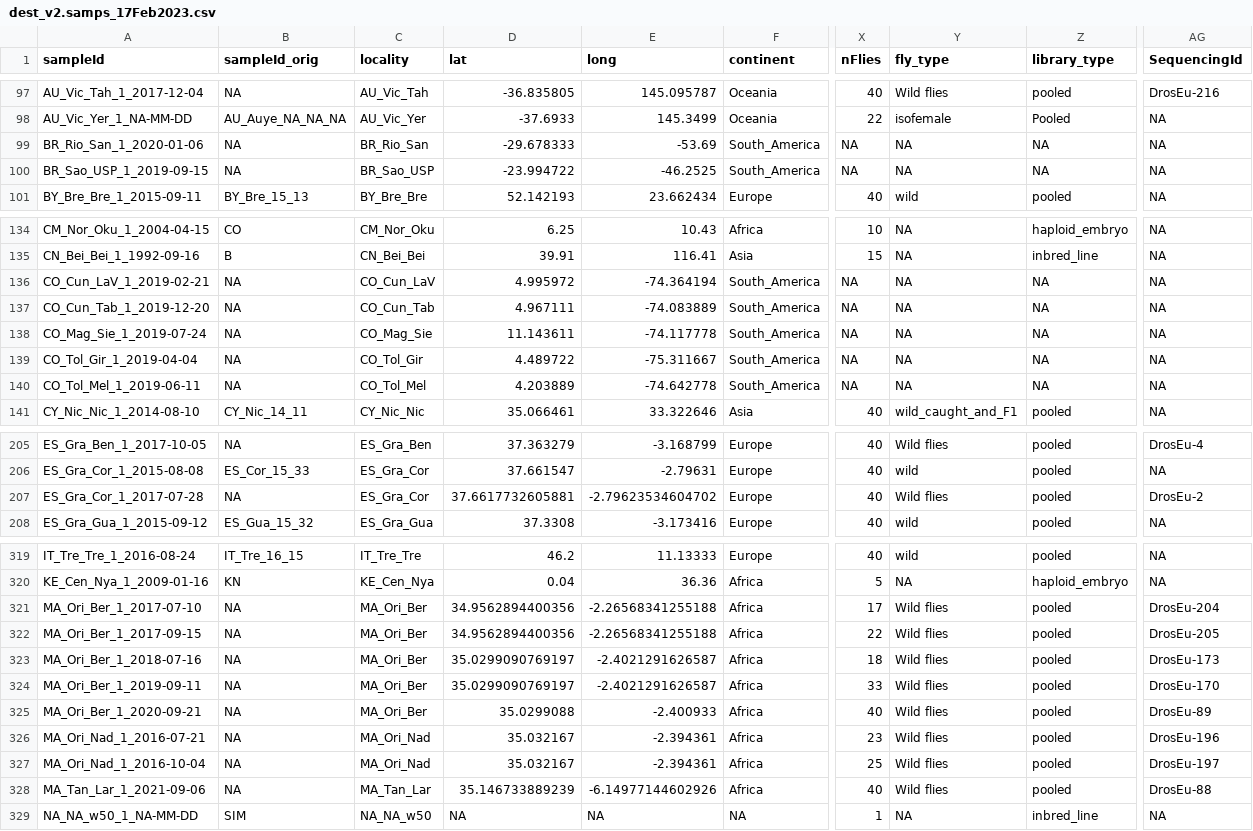
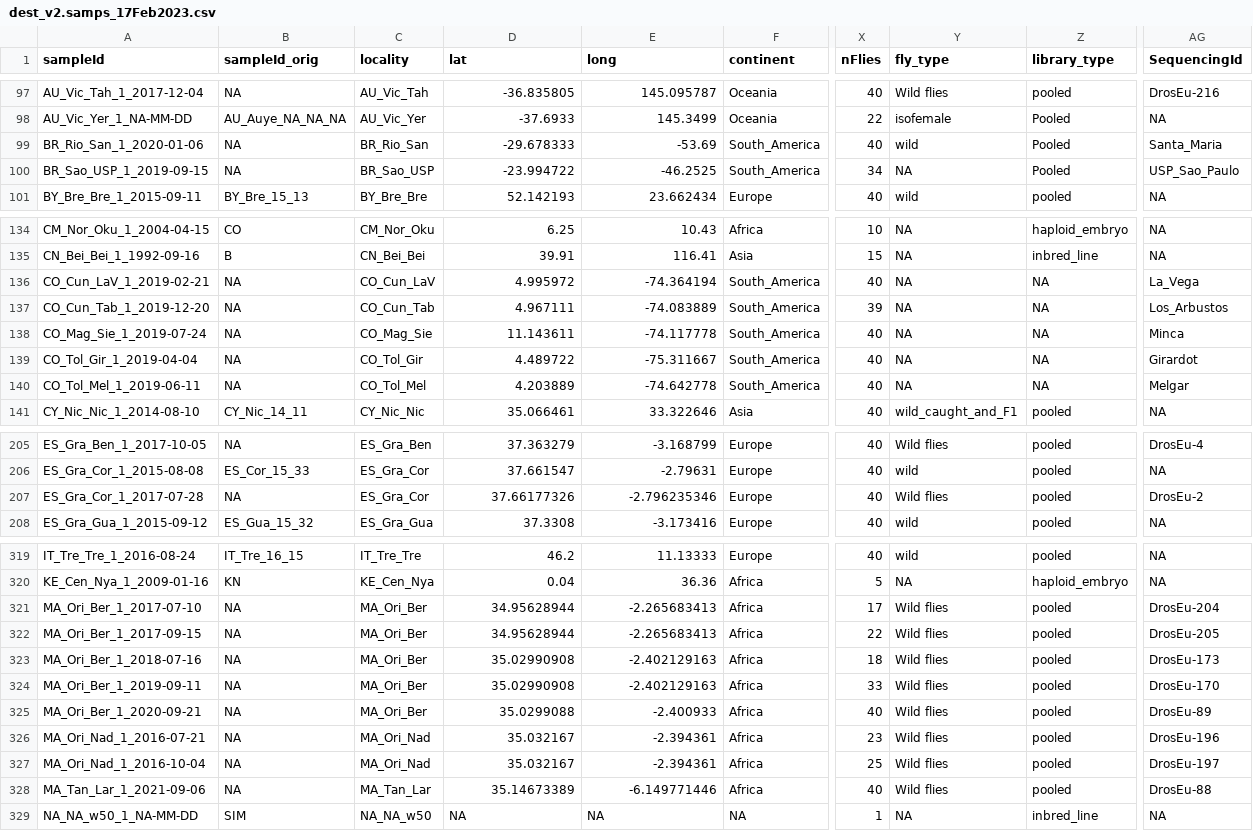
Before and after one commit to DEST-bio/DESTv2, a CSV file: populationInfo/dest_v2.samps_17Feb2023.csv, drawn as a sheet; only a part is shown, gaps mark what is left out; the diff covers the shown part only; the diff names each change by its address in the sheet, - before the commit and + after, or states it on an @@ line.

Commit message:
addnfliesSA

```diff
--- a/populationInfo/dest_v2.samps_17Feb2023.csv
+++ b/populationInfo/dest_v2.samps_17Feb2023.csv
-X99 (nFlies): NA
+X99 (nFlies): 40
-Y99 (fly_type): NA
+Y99 (fly_type): wild
-Z99:Z100 (library_type): NA
+Z99:Z100 (library_type): Pooled
-AG99 (SequencingId): NA
+AG99 (SequencingId): Santa_Maria
-X100 (nFlies): NA
+X100 (nFlies): 34
-AG100 (SequencingId): NA
+AG100 (SequencingId): USP_Sao_Paulo
-X136 (nFlies): NA
+X136 (nFlies): 40
-AG136 (SequencingId): NA
+AG136 (SequencingId): La_Vega
-X137 (nFlies): NA
+X137 (nFlies): 39
-AG137 (SequencingId): NA
+AG137 (SequencingId): Los_Arbustos
-X138:X140 (nFlies): NA
+X138:X140 (nFlies): 40
-AG138 (SequencingId): NA
+AG138 (SequencingId): Minca
-AG139 (SequencingId): NA
+AG139 (SequencingId): Girardot
-AG140 (SequencingId): NA
+AG140 (SequencingId): Melgar
-D207 (lat): 37.6617732605881
+D207 (lat): 37.66177326
-E207 (long): -2.79623534604702
+E207 (long): -2.796235346
-D321:D322 (lat): 34.9562894400356
+D321:D322 (lat): 34.95628944
-E321:E322 (long): -2.26568341255188
+E321:E322 (long): -2.265683413
-D323:D324 (lat): 35.0299090769197
+D323:D324 (lat): 35.02990908
-E323:E324 (long): -2.4021291626587
+E323:E324 (long): -2.402129163
-D328 (lat): 35.146733889239
+D328 (lat): 35.14673389
-E328 (long): -6.14977144602926
+E328 (long): -6.149771446
```
Also changed, not shown: 6 edited cells elsewhere in this file.
